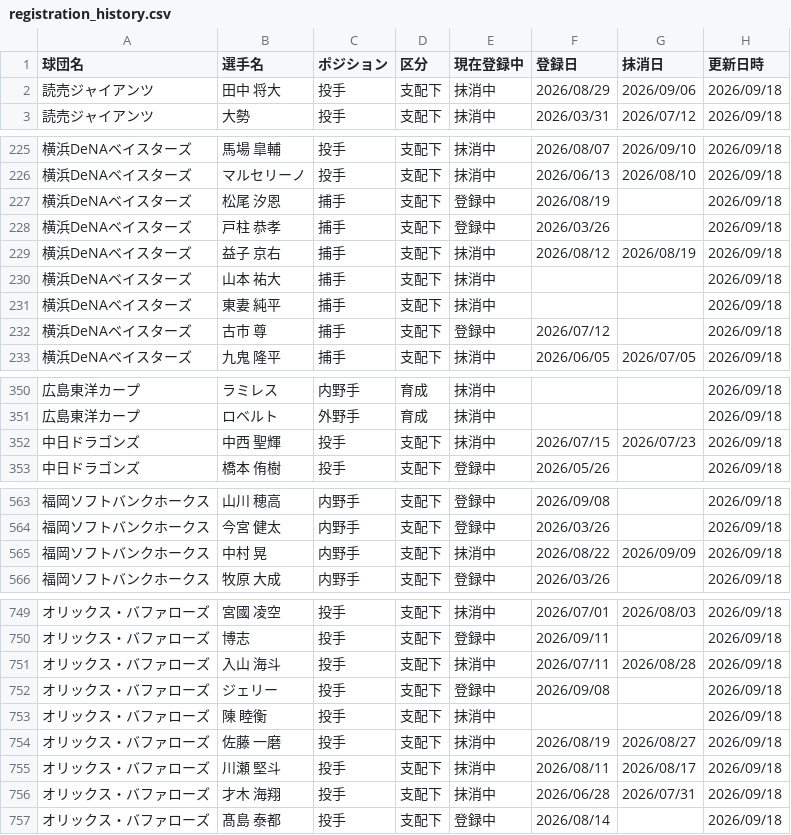
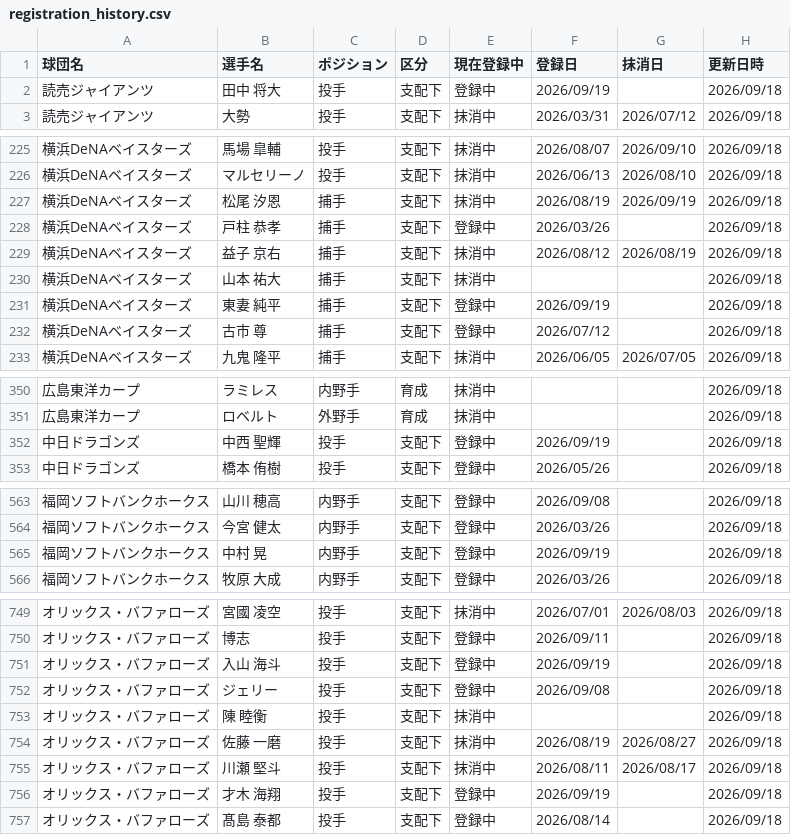
Before and after one commit to hitoshihirai07-hash/player-lens.pages, a CSV file: data/registration_history.csv, drawn as a sheet; only a part is shown, gaps mark what is left out; the diff covers the shown part only.

```diff
--- a/data/registration_history.csv
+++ b/data/registration_history.csv
@@ -1,3 +1,3 @@
 球団名,選手名,ポジション,区分,現在登録中,登録日,抹消日,更新日時
-読売ジャイアンツ,田中 将大,投手,支配下,抹消中,2026/08/29,2026/09/06,2026/09/18
+読売ジャイアンツ,田中 将大,投手,支配下,登録中,2026/09/19,,2026/09/18
 読売ジャイアンツ,大勢,投手,支配下,抹消中,2026/03/31,2026/07/12,2026/09/18
@@ -226,3 +226,3 @@
 横浜DeNAベイスターズ,マルセリーノ,投手,支配下,抹消中,2026/06/13,2026/08/10,2026/09/18
-横浜DeNAベイスターズ,松尾 汐恩,捕手,支配下,登録中,2026/08/19,,2026/09/18
+横浜DeNAベイスターズ,松尾 汐恩,捕手,支配下,抹消中,2026/08/19,2026/09/19,2026/09/18
 横浜DeNAベイスターズ,戸柱 恭孝,捕手,支配下,登録中,2026/03/26,,2026/09/18
@@ -230,3 +230,3 @@
 横浜DeNAベイスターズ,山本 祐大,捕手,支配下,抹消中,,,2026/09/18
-横浜DeNAベイスターズ,東妻 純平,捕手,支配下,抹消中,,,2026/09/18
+横浜DeNAベイスターズ,東妻 純平,捕手,支配下,登録中,2026/09/19,,2026/09/18
 横浜DeNAベイスターズ,古市 尊,捕手,支配下,登録中,2026/07/12,,2026/09/18
@@ -351,3 +351,3 @@
 広島東洋カープ,ロベルト,外野手,育成,抹消中,,,2026/09/18
-中日ドラゴンズ,中西 聖輝,投手,支配下,抹消中,2026/07/15,2026/07/23,2026/09/18
+中日ドラゴンズ,中西 聖輝,投手,支配下,登録中,2026/09/19,,2026/09/18
 中日ドラゴンズ,橋本 侑樹,投手,支配下,登録中,2026/05/26,,2026/09/18
@@ -564,3 +564,3 @@
 福岡ソフトバンクホークス,今宮 健太,内野手,支配下,登録中,2026/03/26,,2026/09/18
-福岡ソフトバンクホークス,中村 晃,内野手,支配下,抹消中,2026/08/22,2026/09/09,2026/09/18
+福岡ソフトバンクホークス,中村 晃,内野手,支配下,登録中,2026/09/19,,2026/09/18
 福岡ソフトバンクホークス,牧原 大成,内野手,支配下,登録中,2026/03/26,,2026/09/18
@@ -750,3 +750,3 @@
 オリックス・バファローズ,博志,投手,支配下,登録中,2026/09/11,,2026/09/18
-オリックス・バファローズ,入山 海斗,投手,支配下,抹消中,2026/07/11,2026/08/28,2026/09/18
+オリックス・バファローズ,入山 海斗,投手,支配下,登録中,2026/09/19,,2026/09/18
 オリックス・バファローズ,ジェリー,投手,支配下,登録中,2026/09/08,,2026/09/18
@@ -755,3 +755,3 @@
 オリックス・バファローズ,川瀬 堅斗,投手,支配下,抹消中,2026/08/11,2026/08/17,2026/09/18
-オリックス・バファローズ,才木 海翔,投手,支配下,抹消中,2026/06/28,2026/07/31,2026/09/18
+オリックス・バファローズ,才木 海翔,投手,支配下,登録中,2026/09/19,,2026/09/18
 オリックス・バファローズ,髙島 泰都,投手,支配下,登録中,2026/08/14,,2026/09/18
```
Also changed, not shown: 4 edited cells elsewhere in this file, data/2026_batter_left_and_right_stats.csv, data/2026_pitcher_left_and_right_stats.csv, 5 other files.
